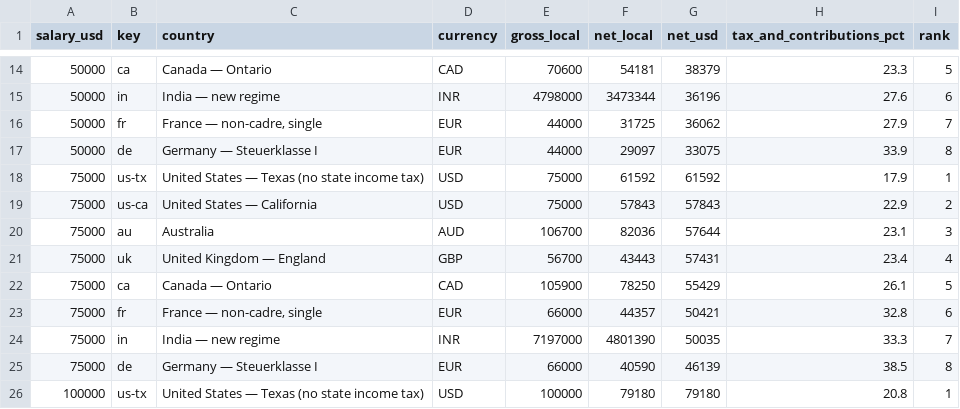
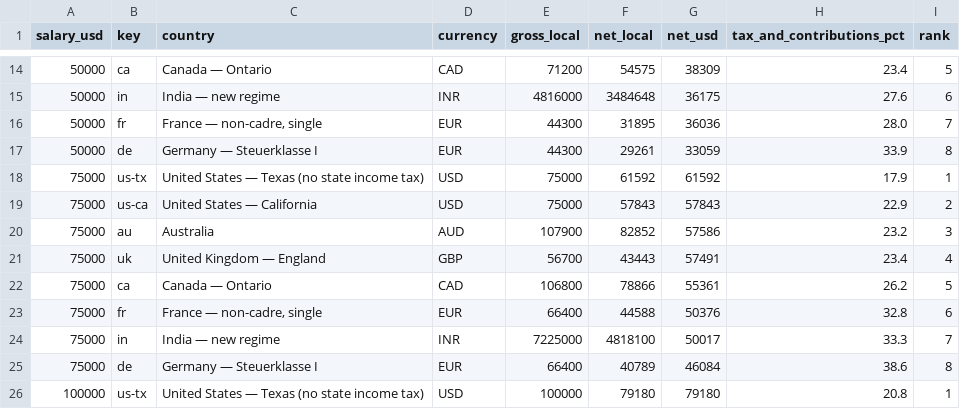
Before and after one commit to suncal/tax-tables, a CSV file: data/take-home-pay-by-country-2026.csv, drawn as a sheet; only a part is shown, gaps mark what is left out; the diff covers the shown part only.

```diff
--- a/data/take-home-pay-by-country-2026.csv
+++ b/data/take-home-pay-by-country-2026.csv
@@ -14,13 +14,13 @@ salary_usd,key,country,currency,gross_local,net_local,net_usd,tax_and_contributi
-50000,ca,Canada — Ontario,CAD,70600,54181,38379,23.3,5
-50000,in,India — new regime,INR,4798000,3473344,36196,27.6,6
-50000,fr,"France — non-cadre, single",EUR,44000,31725,36062,27.9,7
-50000,de,Germany — Steuerklasse I,EUR,44000,29097,33075,33.9,8
+50000,ca,Canada — Ontario,CAD,71200,54575,38309,23.4,5
+50000,in,India — new regime,INR,4816000,3484648,36175,27.6,6
+50000,fr,"France — non-cadre, single",EUR,44300,31895,36036,28.0,7
+50000,de,Germany — Steuerklasse I,EUR,44300,29261,33059,33.9,8
 75000,us-tx,United States — Texas (no state income tax),USD,75000,61592,61592,17.9,1
 75000,us-ca,United States — California,USD,75000,57843,57843,22.9,2
-75000,au,Australia,AUD,106700,82036,57644,23.1,3
-75000,uk,United Kingdom — England,GBP,56700,43443,57431,23.4,4
-75000,ca,Canada — Ontario,CAD,105900,78250,55429,26.1,5
-75000,fr,"France — non-cadre, single",EUR,66000,44357,50421,32.8,6
-75000,in,India — new regime,INR,7197000,4801390,50035,33.3,7
-75000,de,Germany — Steuerklasse I,EUR,66000,40590,46139,38.5,8
+75000,au,Australia,AUD,107900,82852,57586,23.2,3
+75000,uk,United Kingdom — England,GBP,56700,43443,57491,23.4,4
+75000,ca,Canada — Ontario,CAD,106800,78866,55361,26.2,5
+75000,fr,"France — non-cadre, single",EUR,66400,44588,50376,32.8,6
+75000,in,India — new regime,INR,7225000,4818100,50017,33.3,7
+75000,de,Germany — Steuerklasse I,EUR,66400,40789,46084,38.6,8
 100000,us-tx,United States — Texas (no state income tax),USD,100000,79180,79180,20.8,1
```
Also changed, not shown: 2 added rows, 2 removed rows and 89 edited cells elsewhere in this file, data/mortgage-rates-weekly.csv, data/us-income-needed-to-buy-median-home-2026.csv.
